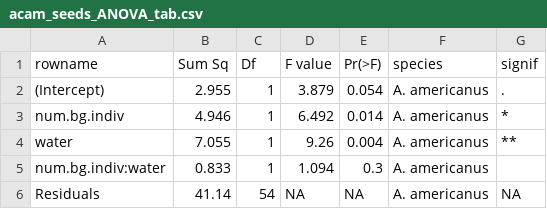
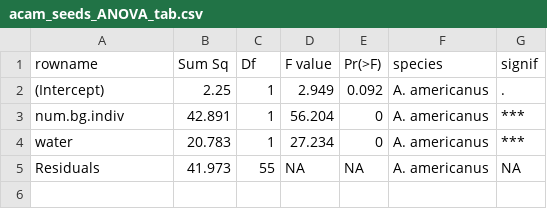
Before and after one commit to HallettLab/facilitation_gh, a CSV file: data_analysis/seeds/tables/acam_seeds_ANOVA_tab.csv, drawn as a sheet.

```diff
--- a/data_analysis/seeds/tables/acam_seeds_ANOVA_tab.csv
+++ b/data_analysis/seeds/tables/acam_seeds_ANOVA_tab.csv
@@ -1,6 +1,5 @@
 "rowname","Sum Sq","Df","F value","Pr(>F)","species","signif"
-"(Intercept)",2.955,1,3.879,0.054,"A. americanus","."
-"num.bg.indiv",4.946,1,6.492,0.014,"A. americanus","*"
-"water",7.055,1,9.26,0.004,"A. americanus","**"
-"num.bg.indiv:water",0.833,1,1.094,0.3,"A. americanus"," "
-"Residuals",41.14,54,NA,NA,"A. americanus",NA
+"(Intercept)",2.25,1,2.949,0.092,"A. americanus","."
+"num.bg.indiv",42.891,1,56.204,0,"A. americanus","***"
+"water",20.783,1,27.234,0,"A. americanus","***"
+"Residuals",41.973,55,NA,NA,"A. americanus",NA
```
Also changed, not shown: data_analysis/RII/tables/brho_ANOVA_tab.csv, data_analysis/seeds/tables/brho_seeds_ANOVA_tab.csv, 4 other files.
